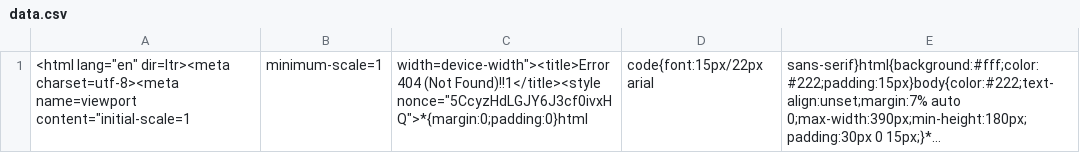
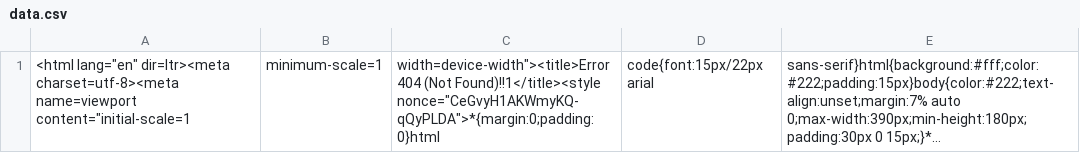
Before and after one commit to nehciyh/cargo-dashboard, a CSV file: data.csv, drawn as a sheet; long unchanged cells end in …; the diff names each change by its address in the sheet, - before the commit and + after, or states it on an @@ line.

```diff
--- a/data.csv
+++ b/data.csv
-C1: …(Not Found)!!1</title><style nonce="5CcyzHdLGJY6J3cf0ivxHQ">*{margin:0;padding:0}html
+C1: …(Not Found)!!1</title><style nonce="CeGvyH1AKWmyKQ-qQyPLDA">*{margin:0;padding:0}html
```
